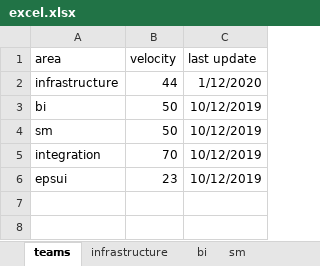
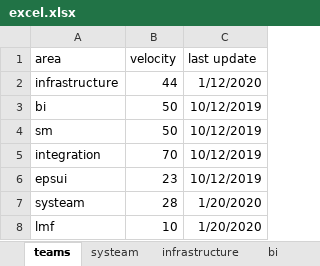
Before and after one commit to Skzkpa/RepositoryTest, an Excel workbook: src/data/excel.xlsx, sheet teams, drawn as a sheet; values as stored, in another font and other column widths than the file's, no borders; the diff names each change by its address in the sheet, - before the commit and + after, or states it on an @@ line.

Commit message:
adds systeam lmf fixes common team issue

```diff
--- a/src/data/excel.xlsx (sheet teams)
+++ b/src/data/excel.xlsx (sheet teams)
+sheet tab: systeam
+row 7: systeam | 28 | 1/20/2020
+row 8: lmf | 10 | 1/20/2020
```
Also changed, not shown: other sheet tabs, 12 other files.
